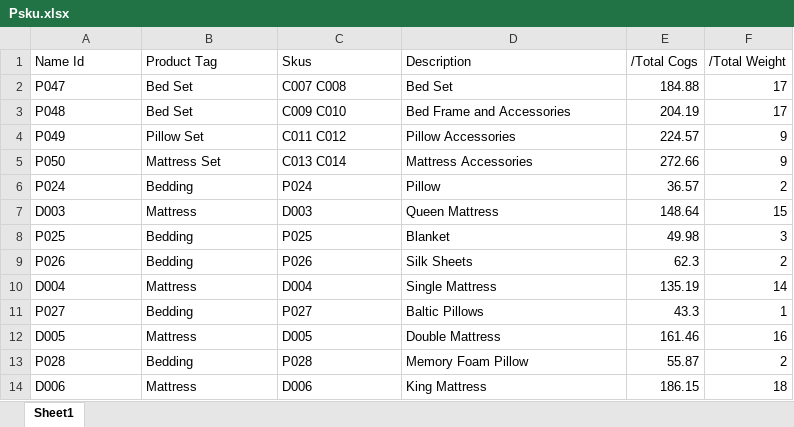
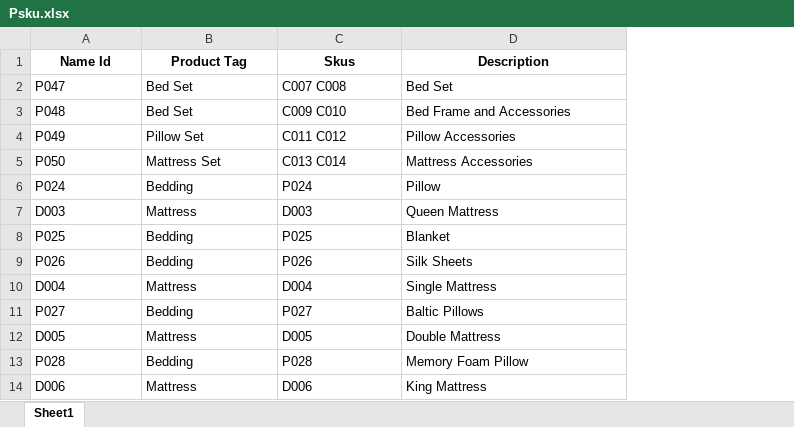
Before and after one commit to vctrubio/PRICINGCALC_xcel_to_react_, an Excel workbook: dataDir/models/Psku.xlsx, sheet Sheet1, drawn as a sheet; only a part is shown; values as stored, in another font and other column widths than the file's, no borders; the diff names each change by its address in the sheet, - before the commit and + after, or states it on an @@ line.

```diff
--- a/dataDir/models/Psku.xlsx (sheet Sheet1)
+++ b/dataDir/models/Psku.xlsx (sheet Sheet1)
-column E (/Total Cogs), rows 2-14: 184.88 | 204.19 | 224.57 | 272.66 | 36.57 | 148.64 | 49.98 | 62.3 | 135.19 | 43.3 | 161.46 | 55.87 | 186.15
-column F (/Total Weight), rows 2-14: 17 | 17 | 9 | 9 | 2 | 15 | 3 | 2 | 14 | 1 | 16 | 2 | 18
@@ A1:D1 bold: off → on, alignment: left → center @@
```
Also changed, not shown: dataDir/models/PackagingWarehouse.xlsx, dataDir/models/PaymentProcessingCard.xlsx, 11 other files.
